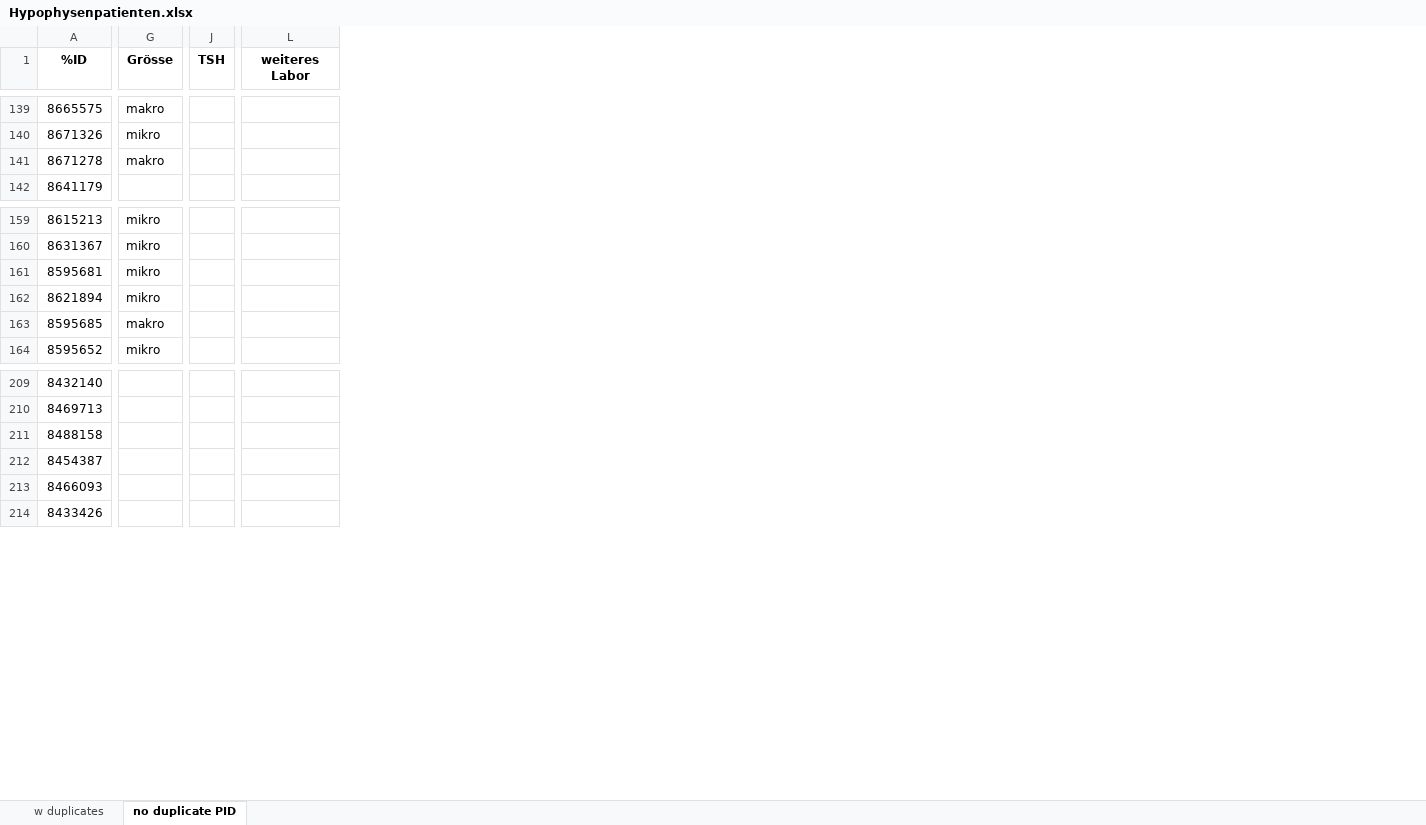
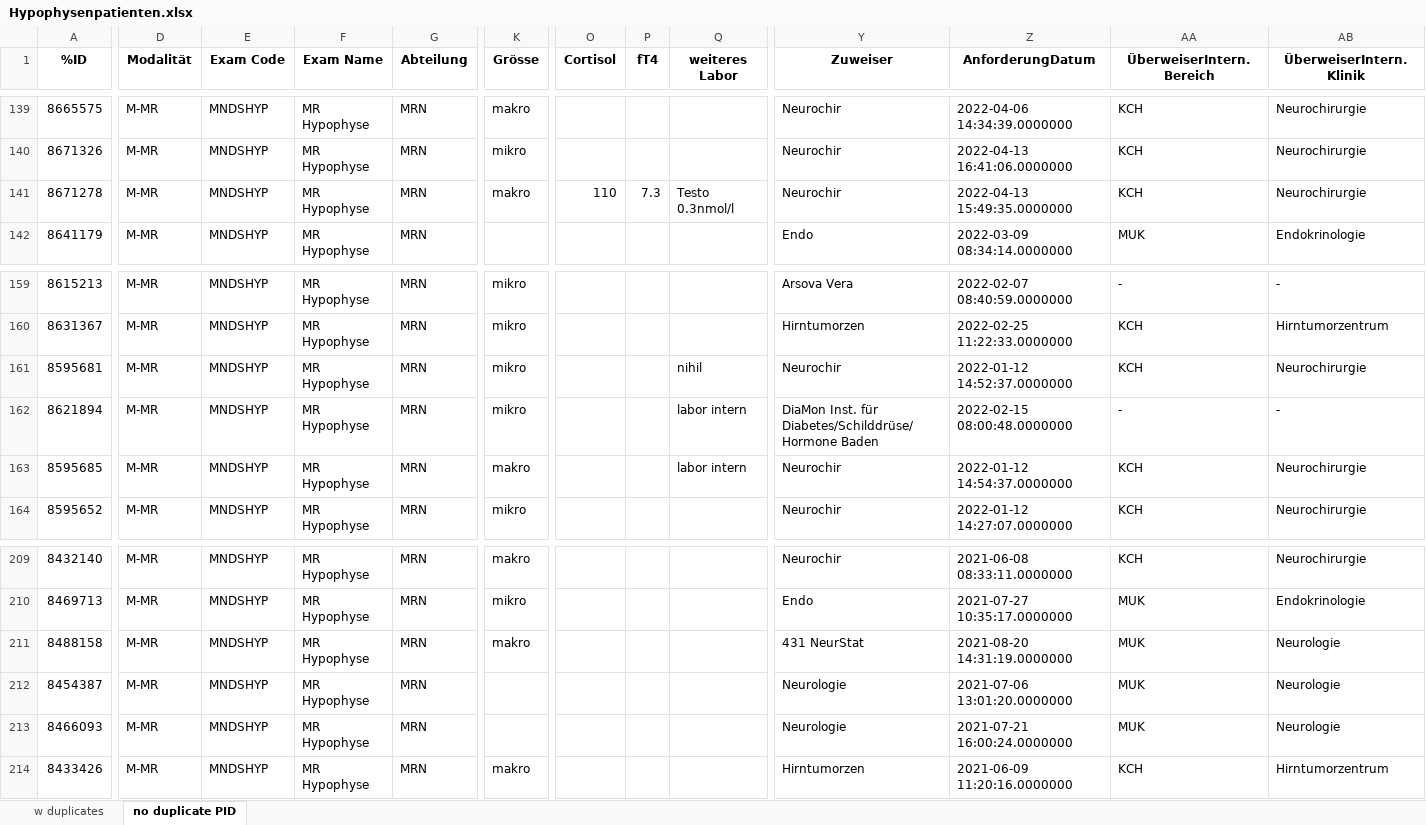
Before and after one commit to tmandelz/classification-prolactinoma, an Excel workbook: raw_data/Hypophysenpatienten.xlsx, sheet no duplicate PID, drawn as a sheet; only a part is shown, gaps mark what is left out; values as stored, in another font and other column widths than the file's, no borders; conditional formats not drawn; removed rows and columns are numbered as before the commit, all else as after; the diff covers the shown part only; the diff names each change by its address in the sheet, - before the commit and + after, or states it on an @@ line.

Commit message:
new lab data columns

```diff
--- a/raw_data/Hypophysenpatienten.xlsx (sheet no duplicate PID)
+++ b/raw_data/Hypophysenpatienten.xlsx (sheet no duplicate PID)
+column D (Modalität), rows 139-142: all M-MR; rows 159-164: all M-MR; rows 209-214: all M-MR
+column E (Exam Code), rows 139-142: all MNDSHYP; rows 159-164: all MNDSHYP; rows 209-214: all MNDSHYP
+column F (Exam Name), rows 139-142: all MR Hypophyse; rows 159-164: all MR Hypophyse; rows 209-214: all MR Hypophyse
+column G (Abteilung), rows 139-142: all MRN; rows 159-164: all MRN; rows 209-214: all MRN
-column J (TSH), empty
+column O (Cortisol), row 141: 110
+column P (fT4), row 141: 7.3
+column Y (Zuweiser), rows 139-142: Neurochir | Neurochir | Neurochir | Endo; rows 159-164: Arsova Vera | Hirntumorzen | Neurochir | DiaMon Inst. für Diabetes/Schilddrüse/Hormone Baden | Neurochir | Neurochir; rows 209-214: Neurochir | Endo | 431 NeurStat | Neurologie | Neurologie | Hirntumorzen
+column Z (AnforderungDatum), rows 139-142: 2022-04-06 14:34:39.0000000 | 2022-04-13 16:41:06.0000000 | 2022-04-13 15:49:35.0000000 | 2022-03-09 08:34:14.0000000; rows 159-164: 2022-02-07 08:40:59.0000000 | 2022-02-25 11:22:33.0000000 | 2022-01-12 14:52:37.0000000 | 2022-02-15 08:00:48.0000000 | 2022-01-12 14:54:37.0000000 | 2022-01-12 14:27:07.0000000; rows 209-214: 2021-06-08 08:33:11.0000000 | 2021-07-27 10:35:17.0000000 | 2021-08-20 14:31:19.0000000 | 2021-07-06 13:01:20.0000000 | 2021-07-21 16:00:24.0000000 | 2021-06-09 11:20:16.0000000
+column AA (ÜberweiserIntern.Bereich), rows 139-142: KCH | KCH | KCH | MUK; rows 159-164: - | KCH | KCH | - | KCH | KCH; rows 209-214: KCH | MUK | MUK | MUK | MUK | KCH
+column AB (ÜberweiserIntern.Klinik), rows 139-142: Neurochirurgie | Neurochirurgie | Neurochirurgie | Endokrinologie; rows 159-164: - | Hirntumorzentrum | Neurochirurgie | - | Neurochirurgie | Neurochirurgie; rows 209-214: Neurochirurgie | Endokrinologie | Neurologie | Neurologie | Neurologie | Hirntumorzentrum
-Q141 (weiteres Labor): (empty)
+Q141 (weiteres Labor): Testo 0.3nmol/l
-Q161 (weiteres Labor): (empty)
+Q161 (weiteres Labor): nihil
-Q162:Q163 (weiteres Labor): (empty)
+Q162:Q163 (weiteres Labor): labor intern
-K209 (Grösse): (empty)
+K209 (Grösse): makro
-K210 (Grösse): (empty)
+K210 (Grösse): mikro
-K211 (Grösse): (empty)
+K211 (Grösse): makro
-K214 (Grösse): (empty)
+K214 (Grösse): makro
```
Also changed, not shown: 180 edited cells and cell formats elsewhere in this sheet, 5 other files.
